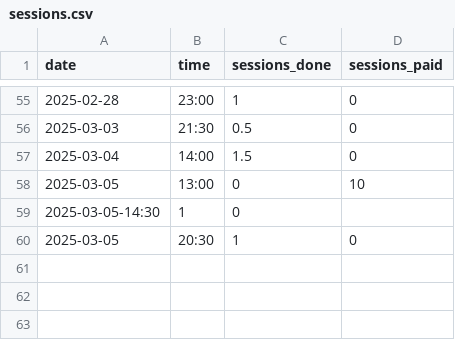
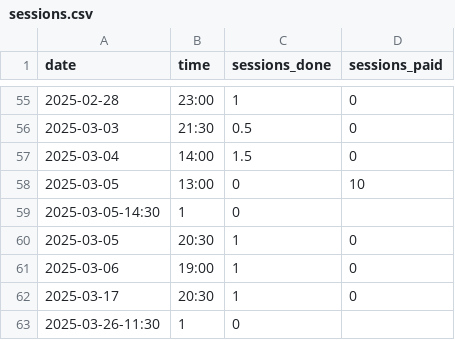
Before and after one commit to qu4ntx/tutometer, a CSV file: sessions.csv, drawn as a sheet; only a part is shown, gaps mark what is left out.

Commit message:
Update sessions.csv

```diff
--- a/sessions.csv
+++ b/sessions.csv
@@ -60 +60,4 @@ date,time,sessions_done,sessions_paid
 2025-03-05,20:30,1,0
+2025-03-06,19:00,1,0
+2025-03-17,20:30,1,0
+2025-03-26-11:30,1,0
```
